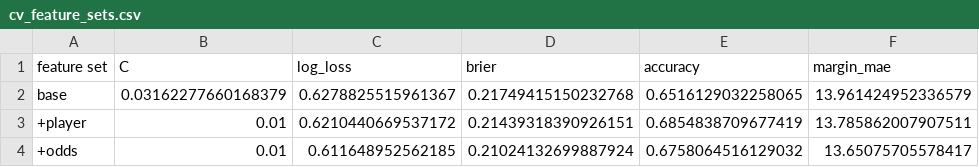
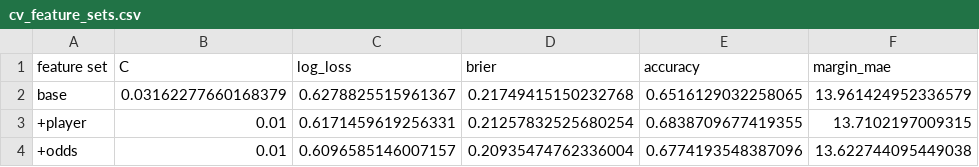
Before and after one commit to stephensung21/nrl-predictor, a CSV file: reports/cv_feature_sets.csv, drawn as a sheet.

```diff
--- a/reports/cv_feature_sets.csv
+++ b/reports/cv_feature_sets.csv
@@ -2,3 +2,3 @@ feature set,C,log_loss,brier,accuracy,margin_mae
 base,0.03162277660168379,0.6278825515961367,0.21749415150232768,0.6516129032258065,13.961424952336579
-+player,0.01,0.6210440669537172,0.21439318390926151,0.6854838709677419,13.785862007907511
-+odds,0.01,0.611648952562185,0.21024132699887924,0.6758064516129032,13.65075705578417
++player,0.01,0.6171459619256331,0.21257832525680254,0.6838709677419355,13.7102197009315
++odds,0.01,0.6096585146007157,0.20935474762336004,0.6774193548387096,13.622744095449038
```
Also changed, not shown: reports/cv_forward_selection.csv, reports/importance_2025.csv, 8 other files.
